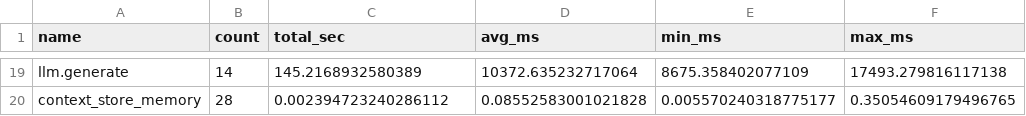
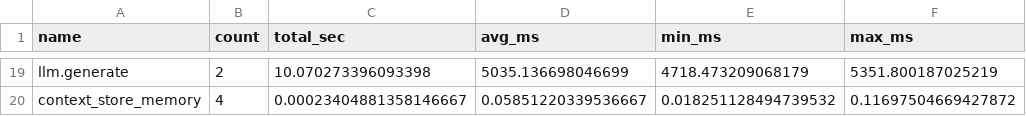
Before and after one commit to arupcsedu/CyMEM, a CSV file: latencies.csv, drawn as a sheet; only a part is shown, gaps mark what is left out; the diff covers the shown part only; the diff names each change by its address in the sheet, - before the commit and + after, or states it on an @@ line.

```diff
--- a/latencies.csv
+++ b/latencies.csv
-B19 (count): 14
+B19 (count): 2
-C19 (total_sec): 145.2168932580389
+C19 (total_sec): 10.070273396093398
-D19 (avg_ms): 10372.635232717064
+D19 (avg_ms): 5035.136698046699
-E19 (min_ms): 8675.358402077109
+E19 (min_ms): 4718.473209068179
-F19 (max_ms): 17493.279816117138
+F19 (max_ms): 5351.800187025219
-B20 (count): 28
+B20 (count): 4
-C20 (total_sec): 0.002394723240286112
+C20 (total_sec): 0.00023404881358146667
-D20 (avg_ms): 0.08552583001021828
+D20 (avg_ms): 0.05851220339536667
-E20 (min_ms): 0.005570240318775177
+E20 (min_ms): 0.018251128494739532
-F20 (max_ms): 0.35054609179496765
+F20 (max_ms): 0.11697504669427872
```
Also changed, not shown: 67 edited cells elsewhere in this file, 15 other files.
